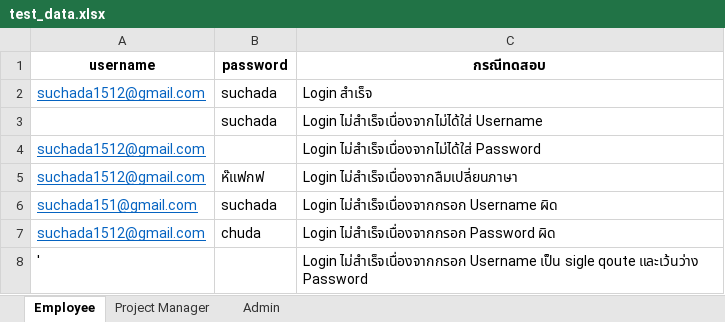
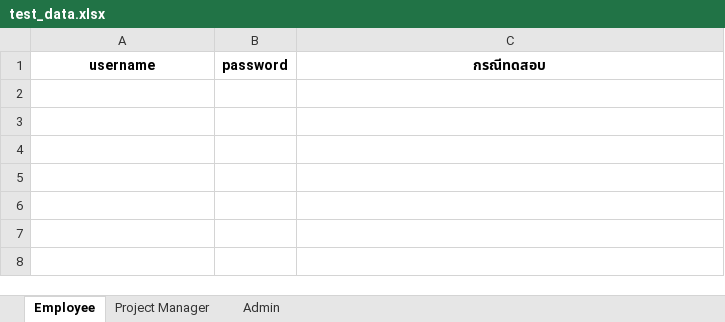
Before and after one commit to thanapongho/automateTestTeam0, an Excel workbook: ProjectManager/test_login/test_data.xlsx, sheet Employee, drawn as a sheet; values as stored, in another font and other column widths than the file's, no borders; the diff names each change by its address in the sheet, - before the commit and + after, or states it on an @@ line.

```diff
--- a/ProjectManager/test_login/test_data.xlsx (sheet Employee)
+++ b/ProjectManager/test_login/test_data.xlsx (sheet Employee)
-row 2: suchada1512@gmail.com | suchada | Login สำเร็จ
-row 3:  | suchada | Login ไม่สำเร็จเนื่องจากไม่ได้ใส่ Username
-row 4: suchada1512@gmail.com |  | Login ไม่สำเร็จเนื่องจากไม่ได้ใส่ Password
-row 5: suchada1512@gmail.com | ห๊แฟกฟ | Login ไม่สำเร็จเนื่องจากลืมเปลี่ยนภาษา
-row 6: suchada151@gmail.com | suchada | Login ไม่สำเร็จเนื่องจากกรอก Username ผิด
-row 7: suchada1512@gmail.com | chuda | Login ไม่สำเร็จเนื่องจากกรอก Password ผิด
-row 8: ' |  | Login ไม่สำเร็จเนื่องจากกรอก Username เป็น sigle qoute และเว้นว่าง Password
```
Also changed, not shown: sheet Project Manager, Employee/test_login/test_data.xlsx, 9 other files.
